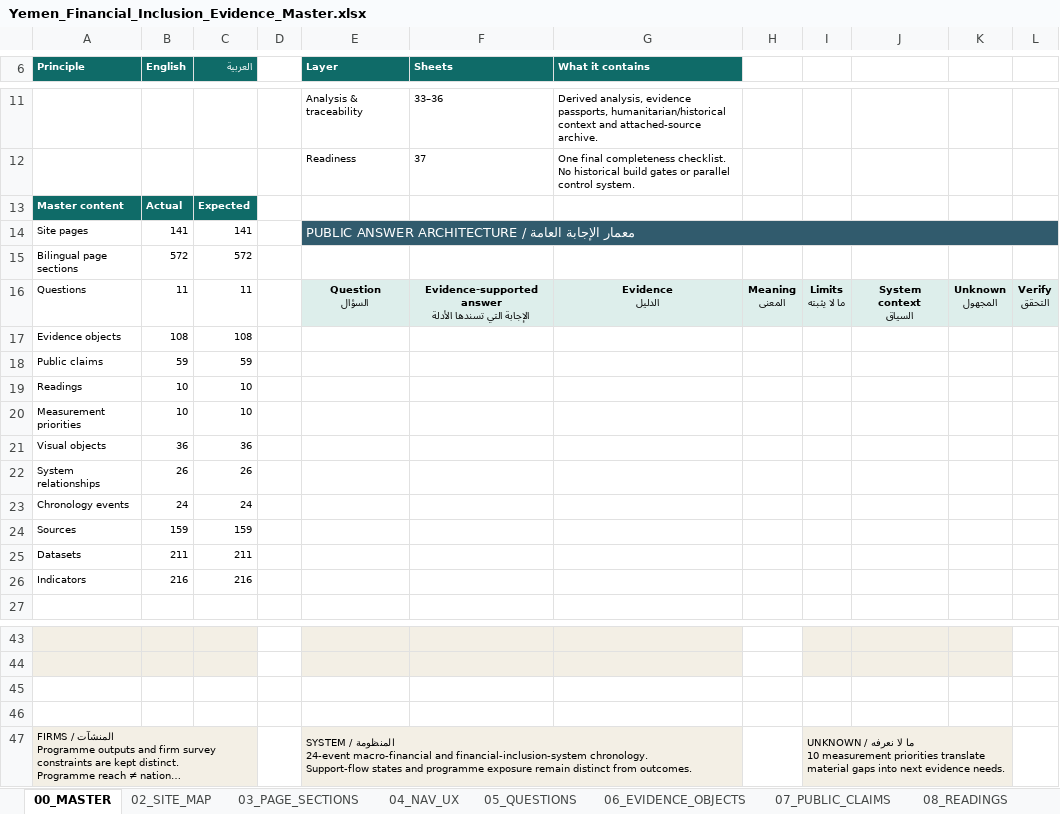
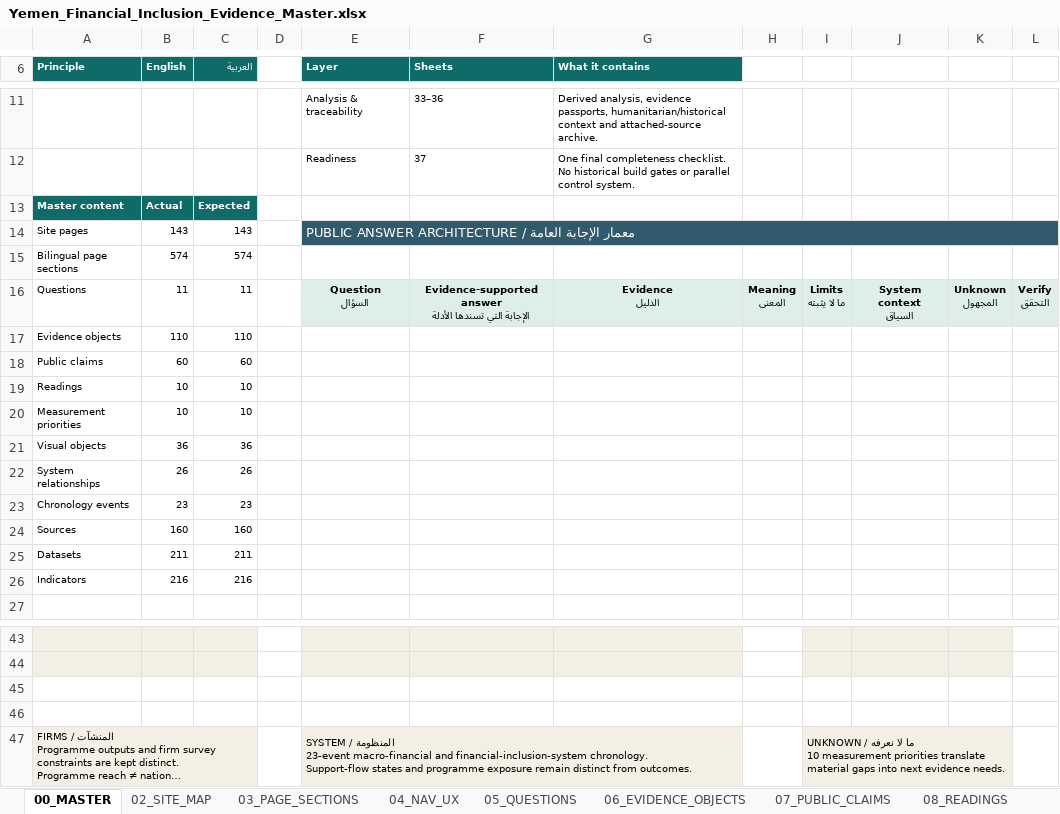
Before and after one commit to CausewayGrp/Financial-inclusion-, an Excel workbook: authority/Yemen_Financial_Inclusion_Evidence_Master.xlsx, sheet 00_MASTER, drawn as a sheet; only a part is shown, gaps mark what is left out; long unchanged cells end in …; values as stored, in another font and other column widths than the file's, no borders; ↵ is a line break in a cell; the diff names each change by its address in the sheet, - before the commit and + after, or states it on an @@ line.

```diff
--- a/authority/Yemen_Financial_Inclusion_Evidence_Master.xlsx (sheet 00_MASTER)
+++ b/authority/Yemen_Financial_Inclusion_Evidence_Master.xlsx (sheet 00_MASTER)
-B14 (English): 141
+B14 (English): 143
-C14 (العربية): 141
+C14 (العربية): 143
-B15 (English): 572
+B15 (English): 574
-C15 (العربية): 572
+C15 (العربية): 574
-B17 (English): 108
+B17 (English): 110
-C17 (العربية): 108
+C17 (العربية): 110
-B18 (English): 59
+B18 (English): 60
-C18 (العربية): 59
+C18 (العربية): 60
-B23 (English): 24
+B23 (English): 23
-C23 (العربية): 24
+C23 (العربية): 23
-B24 (English): 159
+B24 (English): 160
-C24 (العربية): 159
+C24 (العربية): 160
-E47 (Layer): …/ المنظومة ↵ 24-event macro-financial and…
+E47 (Layer): …/ المنظومة ↵ 23-event macro-financial and…
```
Also changed, not shown: sheet 37_READINESS_CHECKLIST, sheet 03_PAGE_SECTIONS, sheet 14_SYSTEM_CHRONOLOGY, 41 other files.
